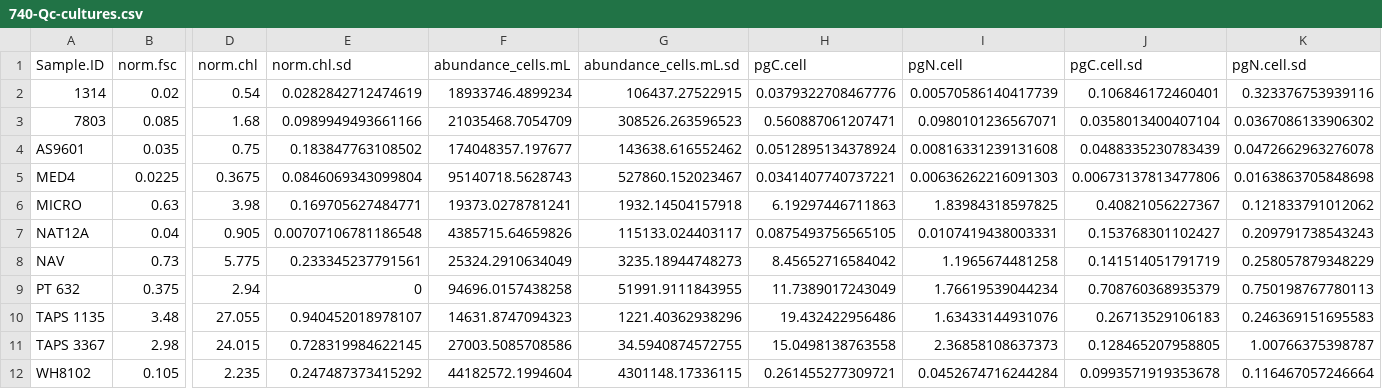
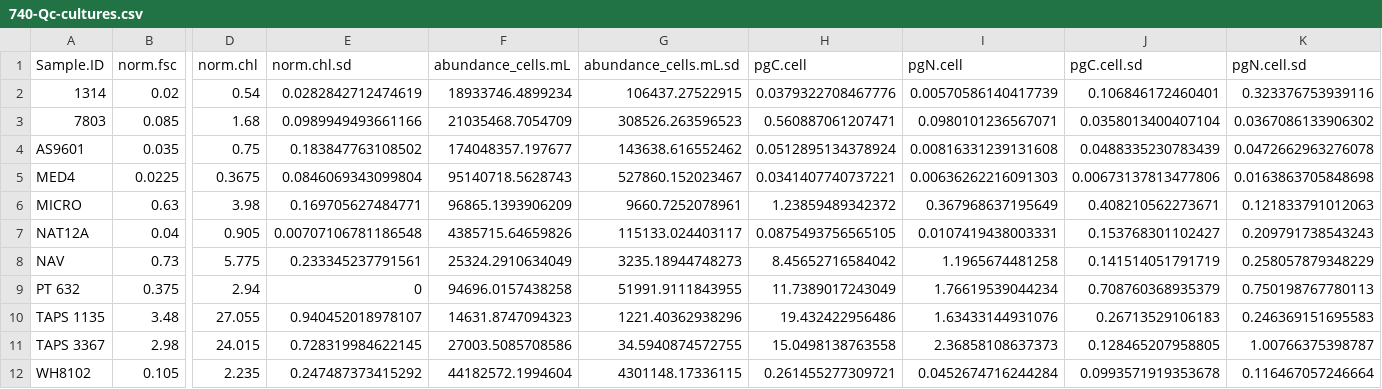
Before and after one commit to seaflow-uw/fsc-poc-calibration, a CSV file: 740-Qc-cultures.csv, drawn as a sheet; only a part is shown, gaps mark what is left out; the diff names each change by its address in the sheet, - before the commit and + after, or states it on an @@ line.

```diff
--- a/740-Qc-cultures.csv
+++ b/740-Qc-cultures.csv
-F6 (abundance_cells.mL): 19373.0278781241
+F6 (abundance_cells.mL): 96865.1393906209
-G6 (abundance_cells.mL.sd): 1932.14504157918
+G6 (abundance_cells.mL.sd): 9660.7252078961
-H6 (pgC.cell): 6.19297446711863
+H6 (pgC.cell): 1.23859489342372
-I6 (pgN.cell): 1.83984318597825
+I6 (pgN.cell): 0.367968637195649
-J6 (pgC.cell.sd): 0.40821056227367
+J6 (pgC.cell.sd): 0.408210562273671
-K6 (pgN.cell.sd): 0.121833791012062
+K6 (pgN.cell.sd): 0.121833791012063
```
Also changed, not shown: 751-Qc-cultures.csv, Influx-Qc-cultures.csv, 9 other files.
